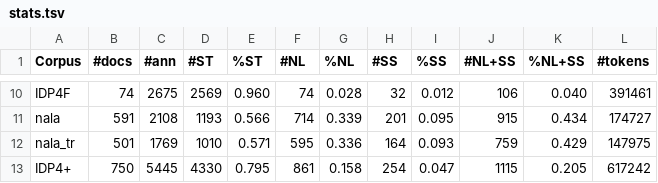
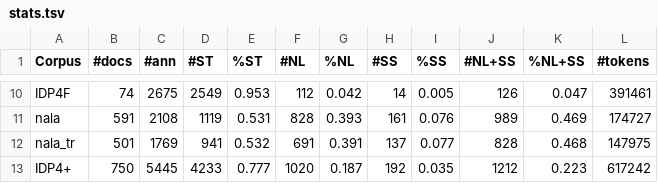
Before and after one commit to Rostlab/nala, a TSV file: resources/corpora/stats.tsv, drawn as a sheet; only a part is shown, gaps mark what is left out; the diff covers the shown part only; the diff names each change by its address in the sheet, - before the commit and + after, or states it on an @@ line.

```diff
--- a/resources/corpora/stats.tsv
+++ b/resources/corpora/stats.tsv
-D10 (#ST): 2569
+D10 (#ST): 2549
-E10 (%ST): 0.960
+E10 (%ST): 0.953
-F10 (#NL): 74
+F10 (#NL): 112
-G10 (%NL): 0.028
+G10 (%NL): 0.042
-H10 (#SS): 32
+H10 (#SS): 14
-I10 (%SS): 0.012
+I10 (%SS): 0.005
-J10 (#NL+SS): 106
+J10 (#NL+SS): 126
-K10 (%NL+SS): 0.040
+K10 (%NL+SS): 0.047
-D11 (#ST): 1193
+D11 (#ST): 1119
-E11 (%ST): 0.566
+E11 (%ST): 0.531
-F11 (#NL): 714
+F11 (#NL): 828
-G11 (%NL): 0.339
+G11 (%NL): 0.393
-H11 (#SS): 201
+H11 (#SS): 161
-I11 (%SS): 0.095
+I11 (%SS): 0.076
-J11 (#NL+SS): 915
+J11 (#NL+SS): 989
-K11 (%NL+SS): 0.434
+K11 (%NL+SS): 0.469
-D12 (#ST): 1010
+D12 (#ST): 941
-E12 (%ST): 0.571
+E12 (%ST): 0.532
-F12 (#NL): 595
+F12 (#NL): 691
-G12 (%NL): 0.336
+G12 (%NL): 0.391
-H12 (#SS): 164
+H12 (#SS): 137
-I12 (%SS): 0.093
+I12 (%SS): 0.077
-J12 (#NL+SS): 759
+J12 (#NL+SS): 828
-K12 (%NL+SS): 0.429
+K12 (%NL+SS): 0.468
-D13 (#ST): 4330
+D13 (#ST): 4233
-E13 (%ST): 0.795
+E13 (%ST): 0.777
-F13 (#NL): 861
+F13 (#NL): 1020
-G13 (%NL): 0.158
+G13 (%NL): 0.187
-H13 (#SS): 254
+H13 (#SS): 192
-I13 (%SS): 0.047
+I13 (%SS): 0.035
-J13 (#NL+SS): 1115
+J13 (#NL+SS): 1212
-K13 (%NL+SS): 0.205
+K13 (%NL+SS): 0.223
```
Also changed, not shown: 72 edited cells elsewhere in this file.
